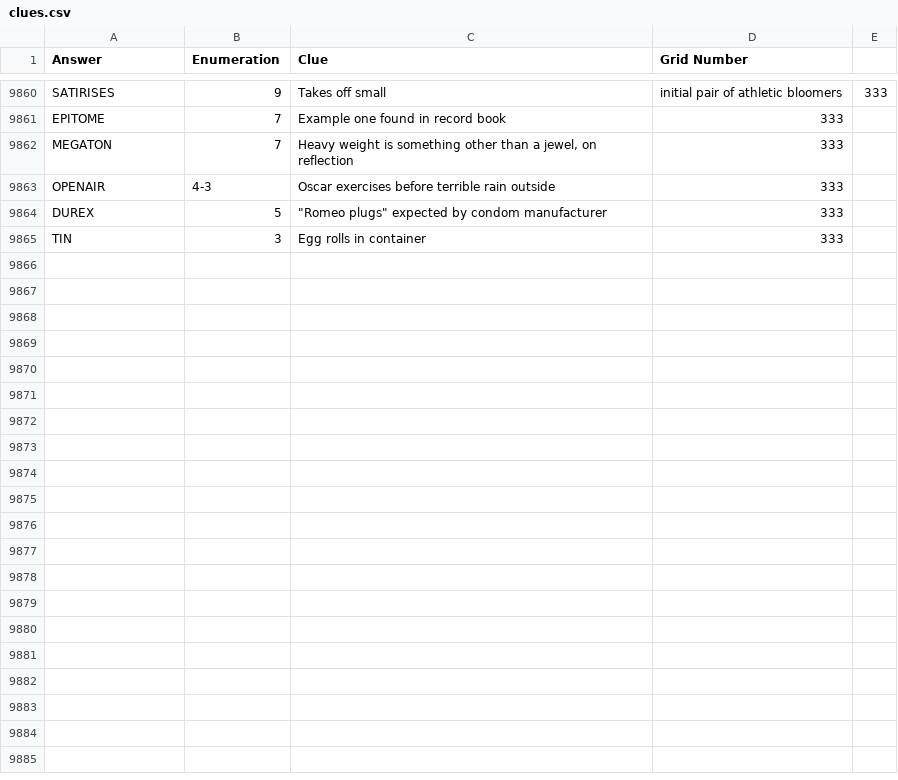
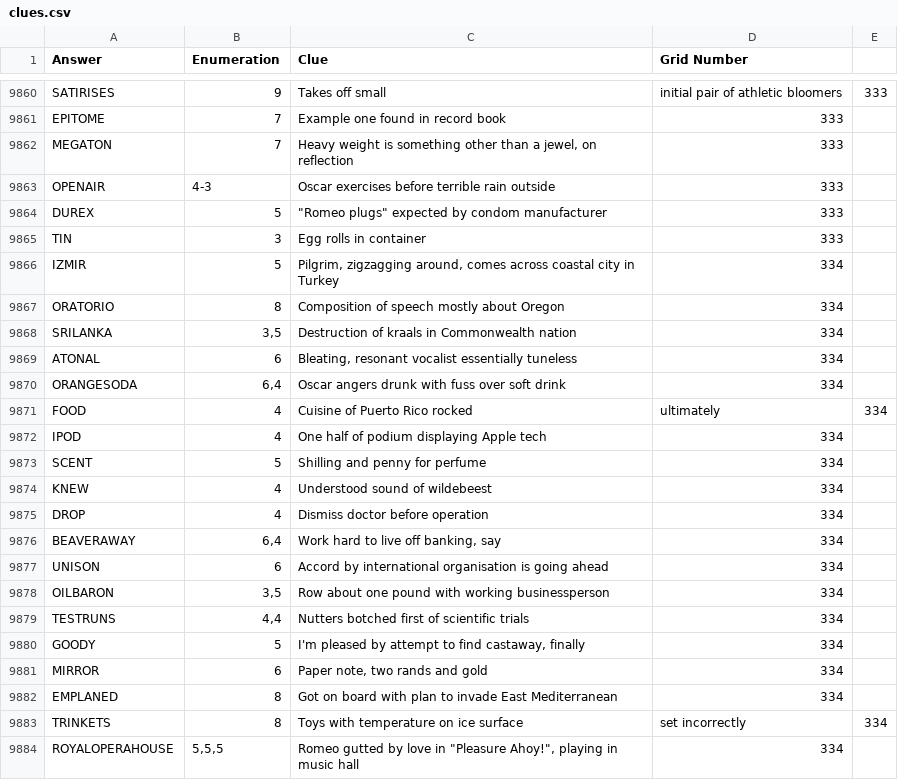
Before and after one commit to AndrewSlattery/jackhkeynes-website, a CSV file: _data/clues.csv, drawn as a sheet; only a part is shown, gaps mark what is left out; the diff covers the shown part only; the diff names each change by its address in the sheet, - before the commit and + after, or states it on an @@ line.

```diff
--- a/_data/clues.csv
+++ b/_data/clues.csv
+row 9866: IZMIR | 5 | Pilgrim, zigzagging around, comes across coastal city in Turkey | 334
+row 9867: ORATORIO | 8 | Composition of speech mostly about Oregon | 334
+row 9868: SRILANKA | 3,5 | Destruction of kraals in Commonwealth nation | 334
+row 9869: ATONAL | 6 | Bleating, resonant vocalist essentially tuneless | 334
+row 9870: ORANGESODA | 6,4 | Oscar angers drunk with fuss over soft drink | 334
+row 9871: FOOD | 4 | Cuisine of Puerto Rico rocked | ultimately | 334
+row 9872: IPOD | 4 | One half of podium displaying Apple tech | 334
+row 9873: SCENT | 5 | Shilling and penny for perfume | 334
+row 9874: KNEW | 4 | Understood sound of wildebeest | 334
+row 9875: DROP | 4 | Dismiss doctor before operation | 334
+row 9876: BEAVERAWAY | 6,4 | Work hard to live off banking, say | 334
+row 9877: UNISON | 6 | Accord by international organisation is going ahead | 334
+row 9878: OILBARON | 3,5 | Row about one pound with working businessperson | 334
+row 9879: TESTRUNS | 4,4 | Nutters botched first of scientific trials | 334
+row 9880: GOODY | 5 | I'm pleased by attempt to find castaway, finally | 334
+row 9881: MIRROR | 6 | Paper note, two rands and gold | 334
+row 9882: EMPLANED | 8 | Got on board with plan to invade East Mediterranean | 334
+row 9883: TRINKETS | 8 | Toys with temperature on ice surface | set incorrectly | 334
+row 9884: ROYALOPERAHOUSE | 5,5,5 | Romeo gutted by love in "Pleasure Ahoy!", playing in music hall | 334
```
Also changed, not shown: 9 added rows elsewhere in this file, 4 other files.
